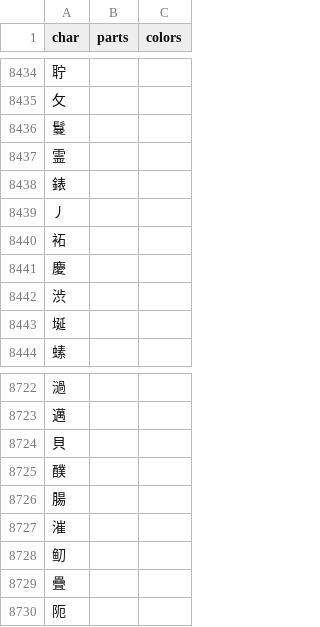
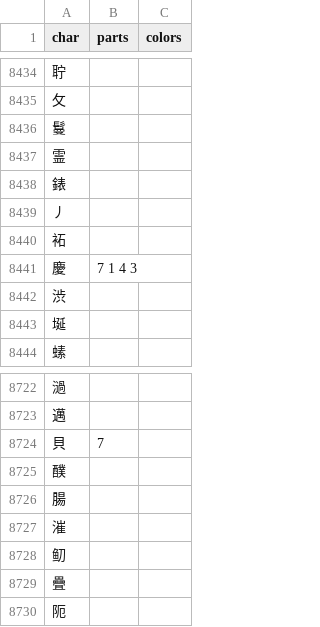
Before and after one commit to forFudan/yu, a CSV file: src/public/chaifen_plot.csv, drawn as a sheet; only a part is shown, gaps mark what is left out; the diff covers the shown part only.

```diff
--- a/src/public/chaifen_plot.csv
+++ b/src/public/chaifen_plot.csv
@@ -8440,3 +8440,3 @@ char,parts,colors
 袥,,
-慶,,
+慶,7 1 4 3,
 渋,,
@@ -8723,3 +8723,3 @@ char,parts,colors
 邁,,
-貝,,
+貝,7,
 醭,,
```
Also changed, not shown: 5 edited cells elsewhere in this file, 2 other files.
